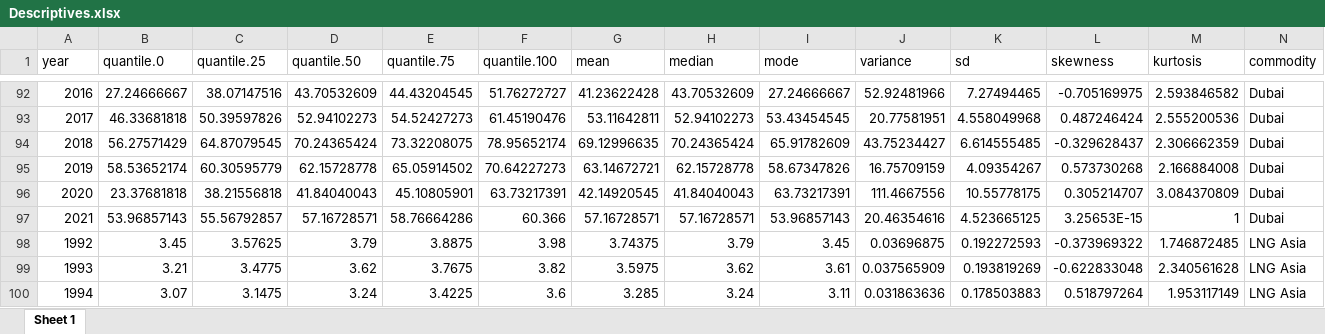
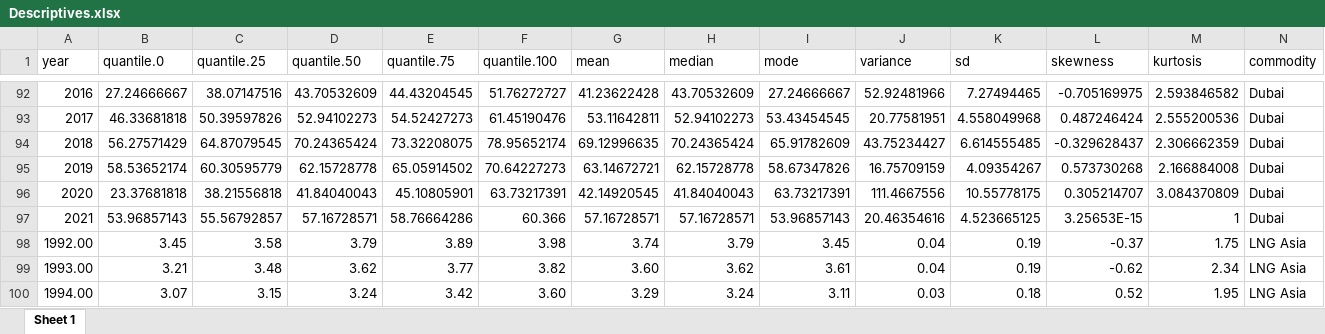
Before and after one commit to RubenErnst/commodity-price-prediction, an Excel workbook: results/descriptive stats/Descriptives.xlsx, sheet Sheet 1, drawn as a sheet; only a part is shown, gaps mark what is left out; values as stored, in another font and other column widths than the file's, no borders; the diff covers the shown part only; the diff names each change by its address in the sheet, - before the commit and + after, or states it on an @@ line.

Commit message:
Update results

```diff
--- a/results/descriptive stats/Descriptives.xlsx (sheet Sheet 1)
+++ b/results/descriptive stats/Descriptives.xlsx (sheet Sheet 1)
-A98 (year): 1992
+A98 (year): 1992.00
-C98 (quantile.25): 3.57625
+C98 (quantile.25): 3.58
-E98 (quantile.75): 3.8875
+E98 (quantile.75): 3.89
-G98 (mean): 3.74375
+G98 (mean): 3.74
-J98 (variance): 0.03696875
+J98 (variance): 0.04
-K98 (sd): 0.192272593
+K98 (sd): 0.19
-L98 (skewness): -0.373969322
+L98 (skewness): -0.37
-M98 (kurtosis): 1.746872485
+M98 (kurtosis): 1.75
-A99 (year): 1993
+A99 (year): 1993.00
-C99 (quantile.25): 3.4775
+C99 (quantile.25): 3.48
-E99 (quantile.75): 3.7675
+E99 (quantile.75): 3.77
-G99 (mean): 3.5975
+G99 (mean): 3.60
-J99 (variance): 0.037565909
+J99 (variance): 0.04
-K99 (sd): 0.193819269
+K99 (sd): 0.19
-L99 (skewness): -0.622833048
+L99 (skewness): -0.62
-M99 (kurtosis): 2.340561628
+M99 (kurtosis): 2.34
-A100 (year): 1994
+A100 (year): 1994.00
-C100 (quantile.25): 3.1475
+C100 (quantile.25): 3.15
-E100 (quantile.75): 3.4225
+E100 (quantile.75): 3.42
-F100 (quantile.100): 3.6
+F100 (quantile.100): 3.60
-G100 (mean): 3.285
+G100 (mean): 3.29
-J100 (variance): 0.031863636
+J100 (variance): 0.03
-K100 (sd): 0.178503883
+K100 (sd): 0.18
-L100 (skewness): 0.518797264
+L100 (skewness): 0.52
-M100 (kurtosis): 1.953117149
+M100 (kurtosis): 1.95
```
Also changed, not shown: 5 added rows, 5 removed rows and 189 edited cells elsewhere in this sheet, results/ml models/ANN results.xlsx, results/ml models/RF results.xlsx, 12 other files.
